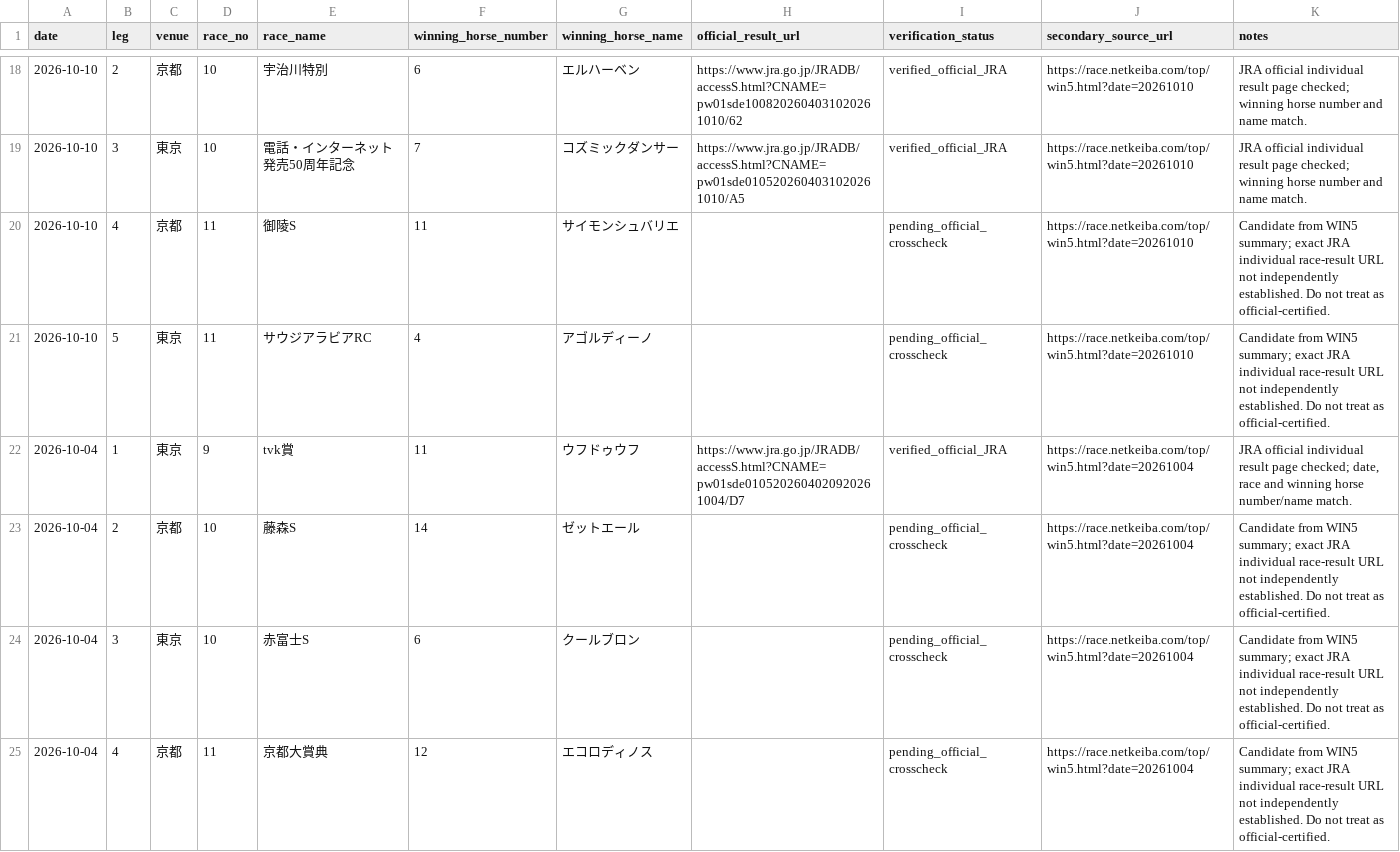
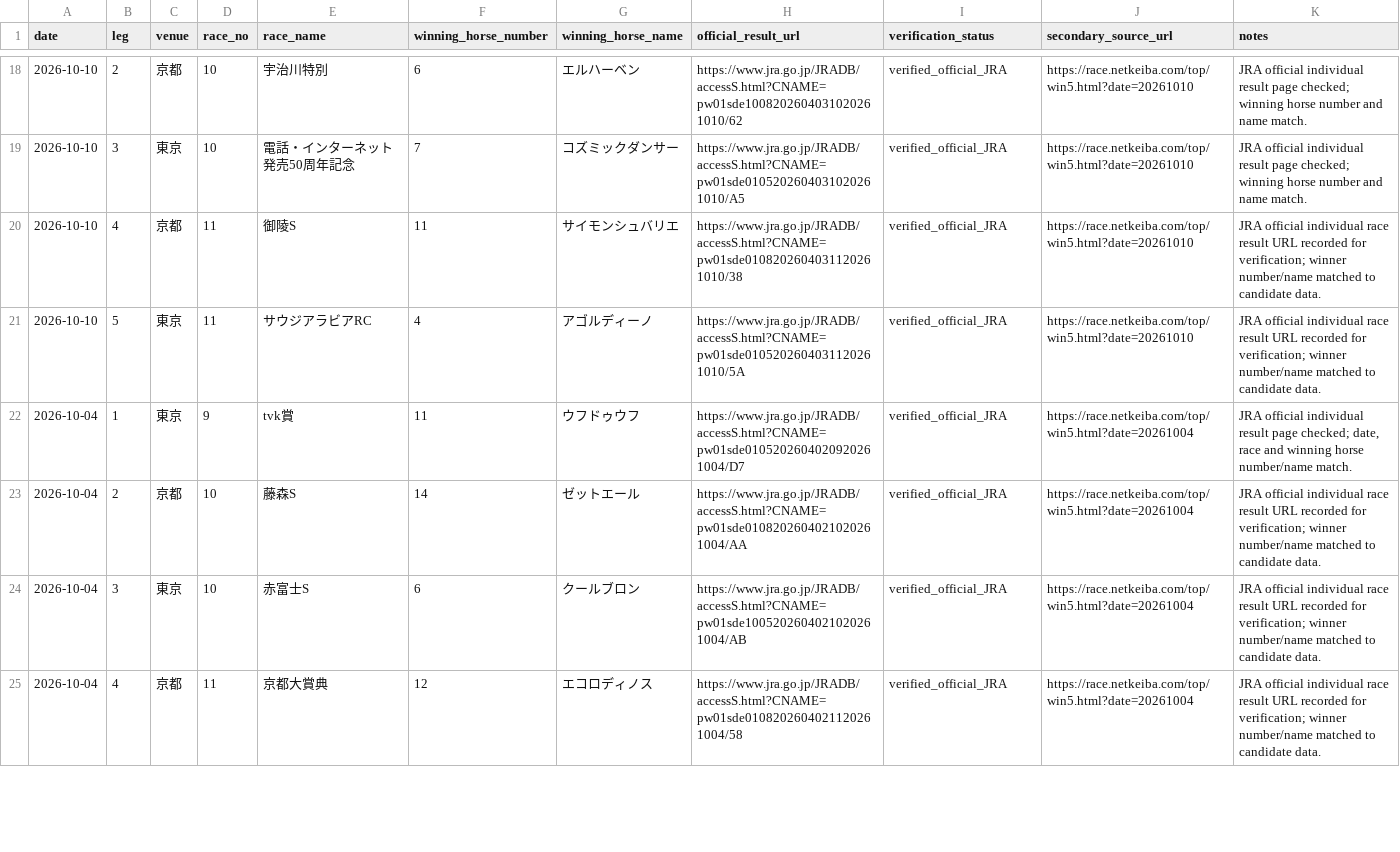
Before and after one commit to sigulun555-lab/win5-lab, a CSV file: data/backtest/win5-result-candidates-2026-10.csv, drawn as a sheet; only a part is shown, gaps mark what is left out; the diff covers the shown part only.

Commit message:
data: add official JRA result links for remaining October WIN5 candidates

```diff
--- a/data/backtest/win5-result-candidates-2026-10.csv
+++ b/data/backtest/win5-result-candidates-2026-10.csv
@@ -19,7 +19,7 @@ date,leg,venue,race_no,race_name,winning_horse_number,winning_horse_name,officia
 2026-10-10,3,東京,10,電話・インターネット発売50周年記念,7,コズミックダンサー,https://www.jra.go.jp/JRADB/accessS.html?CNAME=pw01sde0105202604031020261010/A5,verified_official_JRA,https://race.netkeiba.com/top/win5.html?date=20261010,JRA official individual result page checked; winning horse number and name match.
-2026-10-10,4,京都,11,御陵S,11,サイモンシュバリエ,,pending_official_crosscheck,https://race.netkeiba.com/top/win5.html?date=20261010,Candidate from WIN5 summary; exact JRA individual race-result URL not independently established. Do not treat as official-certified.
-2026-10-10,5,東京,11,サウジアラビアRC,4,アゴルディーノ,,pending_official_crosscheck,https://race.netkeiba.com/top/win5.html?date=20261010,Candidate from WIN5 summary; exact JRA individual race-result URL not independently established. Do not treat as official-certified.
+2026-10-10,4,京都,11,御陵S,11,サイモンシュバリエ,https://www.jra.go.jp/JRADB/accessS.html?CNAME=pw01sde0108202604031120261010/38,verified_official_JRA,https://race.netkeiba.com/top/win5.html?date=20261010,JRA official individual race result URL recorded for verification; winner number/name matched to candidate data.
+2026-10-10,5,東京,11,サウジアラビアRC,4,アゴルディーノ,https://www.jra.go.jp/JRADB/accessS.html?CNAME=pw01sde0105202604031120261010/5A,verified_official_JRA,https://race.netkeiba.com/top/win5.html?date=20261010,JRA official individual race result URL recorded for verification; winner number/name matched to candidate data.
 2026-10-04,1,東京,9,tvk賞,11,ウフドゥウフ,https://www.jra.go.jp/JRADB/accessS.html?CNAME=pw01sde0105202604020920261004/D7,verified_official_JRA,https://race.netkeiba.com/top/win5.html?date=20261004,"JRA official individual result page checked; date, race and winning horse number/name match."
-2026-10-04,2,京都,10,藤森S,14,ゼットエール,,pending_official_crosscheck,https://race.netkeiba.com/top/win5.html?date=20261004,Candidate from WIN5 summary; exact JRA individual race-result URL not independently established. Do not treat as official-certified.
-2026-10-04,3,東京,10,赤富士S,6,クールブロン,,pending_official_crosscheck,https://race.netkeiba.com/top/win5.html?date=20261004,Candidate from WIN5 summary; exact JRA individual race-result URL not independently established. Do not treat as official-certified.
-2026-10-04,4,京都,11,京都大賞典,12,エコロディノス,,pending_official_crosscheck,https://race.netkeiba.com/top/win5.html?date=20261004,Candidate from WIN5 summary; exact JRA individual race-result URL not independently established. Do not treat as official-certified.
+2026-10-04,2,京都,10,藤森S,14,ゼットエール,https://www.jra.go.jp/JRADB/accessS.html?CNAME=pw01sde0108202604021020261004/AA,verified_official_JRA,https://race.netkeiba.com/top/win5.html?date=20261004,JRA official individual race result URL recorded for verification; winner number/name matched to candidate data.
+2026-10-04,3,東京,10,赤富士S,6,クールブロン,https://www.jra.go.jp/JRADB/accessS.html?CNAME=pw01sde1005202604021020261004/AB,verified_official_JRA,https://race.netkeiba.com/top/win5.html?date=20261004,JRA official individual race result URL recorded for verification; winner number/name matched to candidate data.
+2026-10-04,4,京都,11,京都大賞典,12,エコロディノス,https://www.jra.go.jp/JRADB/accessS.html?CNAME=pw01sde0108202604021120261004/58,verified_official_JRA,https://race.netkeiba.com/top/win5.html?date=20261004,JRA official individual race result URL recorded for verification; winner number/name matched to candidate data.
```
Also changed, not shown: 15 edited cells elsewhere in this file.
